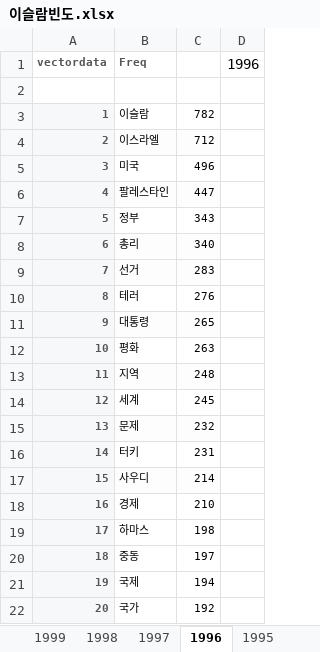
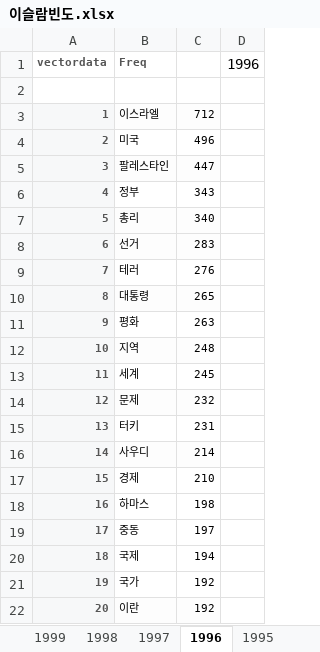
Before and after one commit to FifthSaint/2018BigKinds, an Excel workbook: islam/이슬람빈도.xlsx, sheet 1996, drawn as a sheet; values as stored, in another font and other column widths than the file's, no borders; removed rows and columns are numbered as before the commit, all else as after; the diff names each change by its address in the sheet, - before the commit and + after, or states it on an @@ line.

```diff
--- a/islam/이슬람빈도.xlsx (sheet 1996)
+++ b/islam/이슬람빈도.xlsx (sheet 1996)
-row 3: 1 | 이슬람 | 782
@@ column A renumbered between rows 3 and 21 @@
+row 22: 20 | 이란 | 192
```
Also changed, not shown: sheet 2005, sheet 1998, sheet 2008, sheet 1995, sheet 1994, sheet 1993, 22 more sheets, 1 other file.
